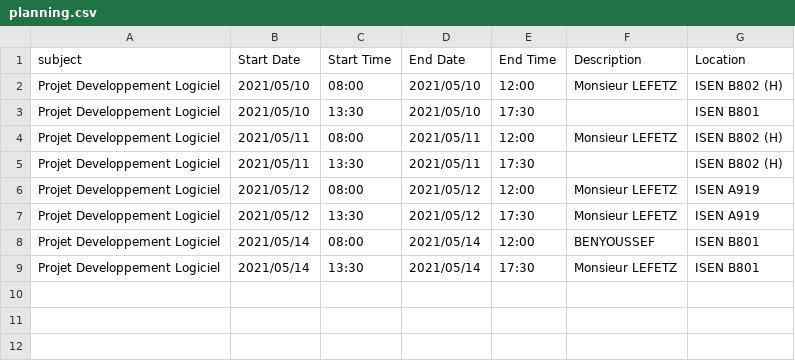
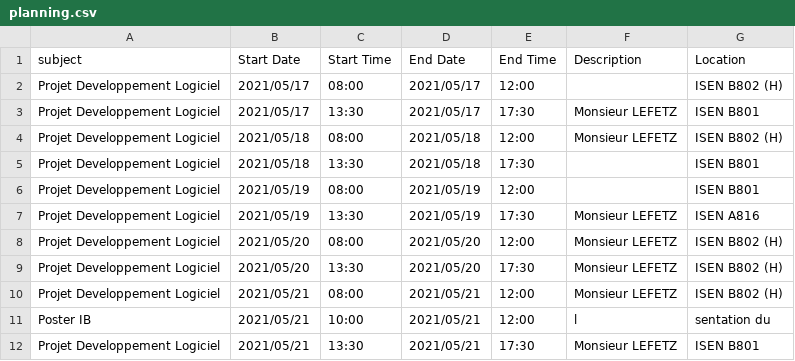
Before and after one commit to hugodemenez/isen-student-portal, a CSV file: python/planning.csv, drawn as a sheet.

```diff
--- a/python/planning.csv
+++ b/python/planning.csv
@@ -1,9 +1,12 @@
 subject,Start Date,Start Time, End Date, End Time, Description,Location
-Projet Developpement Logiciel ,2021/05/10,08:00,2021/05/10,12:00,Monsieur LEFETZ,ISEN B802     (H)
-Projet Developpement Logiciel ,2021/05/10,13:30,2021/05/10,17:30, ,ISEN B801
-Projet Developpement Logiciel ,2021/05/11,08:00,2021/05/11,12:00,Monsieur LEFETZ,ISEN B802     (H)
-Projet Developpement Logiciel ,2021/05/11,13:30,2021/05/11,17:30, ,ISEN B802     (H)
-Projet Developpement Logiciel ,2021/05/12,08:00,2021/05/12,12:00,Monsieur LEFETZ,ISEN A919
-Projet Developpement Logiciel ,2021/05/12,13:30,2021/05/12,17:30,Monsieur LEFETZ,ISEN A919
-Projet Developpement Logiciel ,2021/05/14,08:00,2021/05/14,12:00, BENYOUSSEF,ISEN B801
-Projet Developpement Logiciel ,2021/05/14,13:30,2021/05/14,17:30,Monsieur LEFETZ,ISEN B801
+Projet Developpement Logiciel ,2021/05/17,08:00,2021/05/17,12:00, ,ISEN B802     (H)
+Projet Developpement Logiciel ,2021/05/17,13:30,2021/05/17,17:30,Monsieur LEFETZ,ISEN B801
+Projet Developpement Logiciel ,2021/05/18,08:00,2021/05/18,12:00,Monsieur LEFETZ,ISEN B802     (H)
+Projet Developpement Logiciel ,2021/05/18,13:30,2021/05/18,17:30, ,ISEN B801
+Projet Developpement Logiciel ,2021/05/19,08:00,2021/05/19,12:00, ,ISEN B801
+Projet Developpement Logiciel ,2021/05/19,13:30,2021/05/19,17:30,Monsieur LEFETZ,ISEN A816
+Projet Developpement Logiciel ,2021/05/20,08:00,2021/05/20,12:00,Monsieur LEFETZ,ISEN B802     (H)
+Projet Developpement Logiciel ,2021/05/20,13:30,2021/05/20,17:30,Monsieur LEFETZ,ISEN B802     (H)
+Projet Developpement Logiciel ,2021/05/21,08:00,2021/05/21,12:00,Monsieur LEFETZ,ISEN B802     (H)
+Poster IB,2021/05/21,10:00,2021/05/21,12:00,l ,sentation du
+Projet Developpement Logiciel ,2021/05/21,13:30,2021/05/21,17:30,Monsieur LEFETZ,ISEN B801
```
Also changed, not shown: 6 other files.
